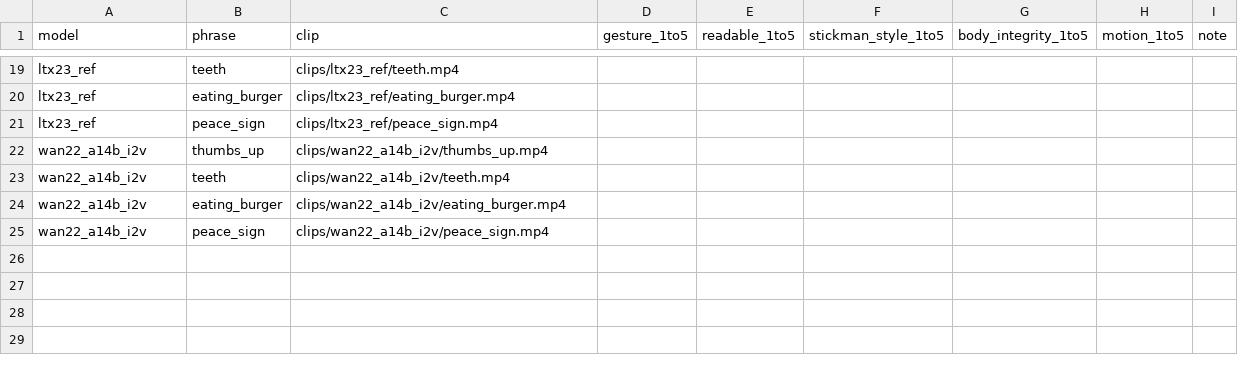
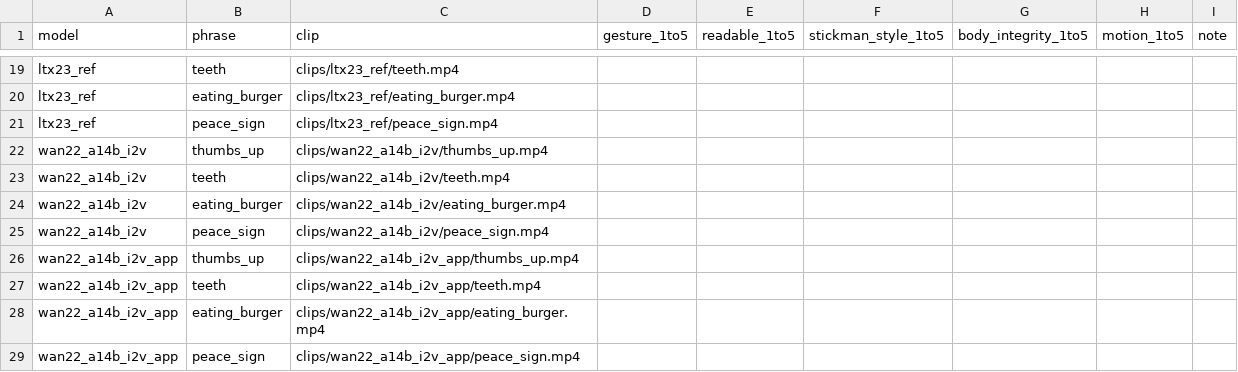
Before and after one commit to ryash072007/Charades, a CSV file: bench/stickman_t2v/grades.csv, drawn as a sheet; only a part is shown, gaps mark what is left out.

```diff
--- a/bench/stickman_t2v/grades.csv
+++ b/bench/stickman_t2v/grades.csv
@@ -25 +25,5 @@ wan22_a14b_i2v,eating_burger,clips/wan22_a14b_i2v/eating_burger.mp4,,,,,,
 wan22_a14b_i2v,peace_sign,clips/wan22_a14b_i2v/peace_sign.mp4,,,,,,
+wan22_a14b_i2v_app,thumbs_up,clips/wan22_a14b_i2v_app/thumbs_up.mp4,,,,,,
+wan22_a14b_i2v_app,teeth,clips/wan22_a14b_i2v_app/teeth.mp4,,,,,,
+wan22_a14b_i2v_app,eating_burger,clips/wan22_a14b_i2v_app/eating_burger.mp4,,,,,,
+wan22_a14b_i2v_app,peace_sign,clips/wan22_a14b_i2v_app/peace_sign.mp4,,,,,,
```
Also changed, not shown: bench/stickman_t2v/results.csv, 7 other files.
